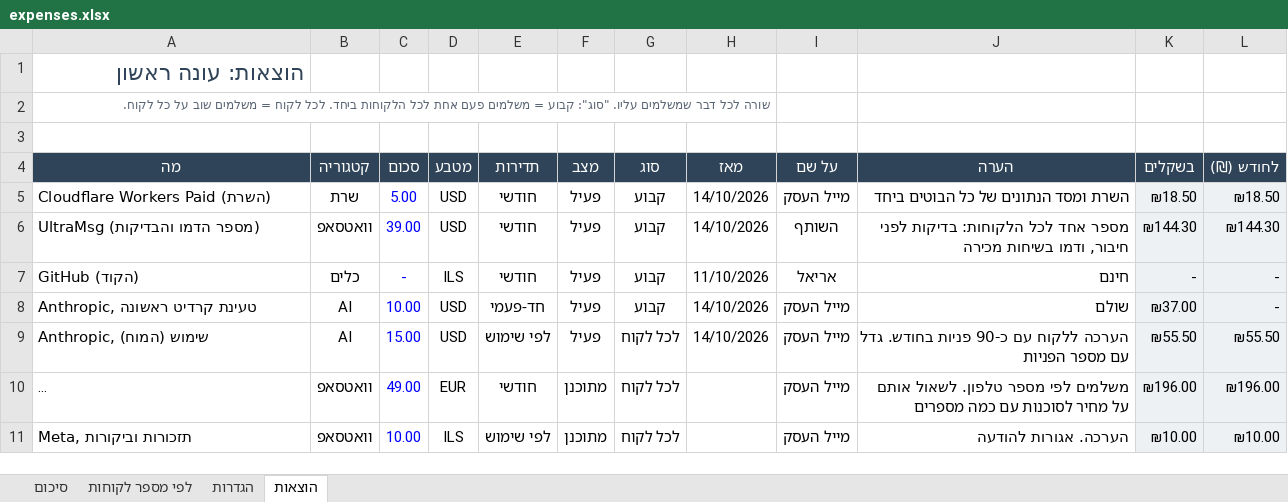
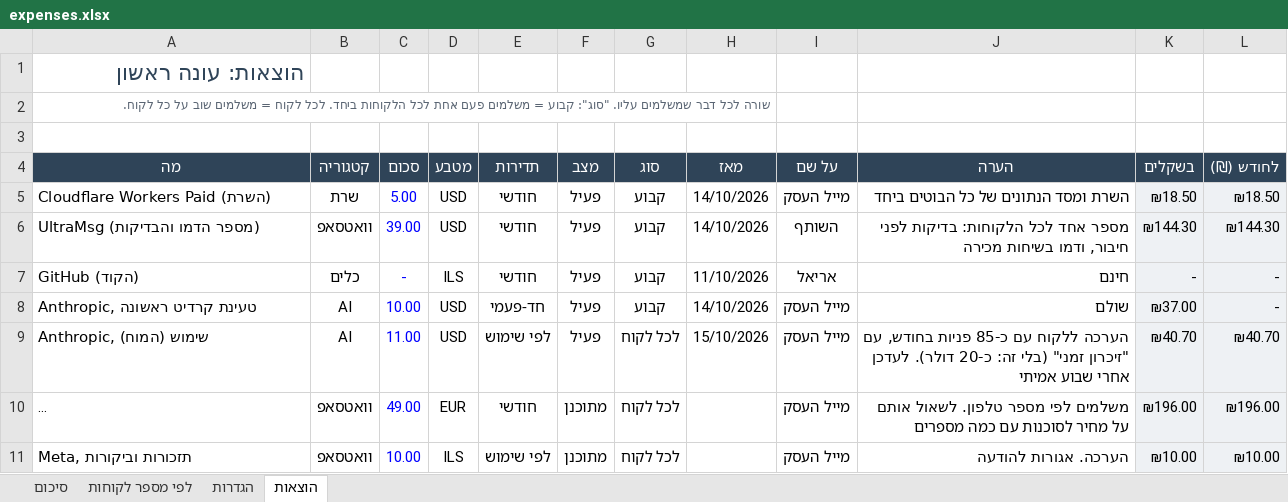
Before and after one commit to arieleilon900-bit/ariel4, an Excel workbook: automation-agency/expenses.xlsx, sheet הוצאות, drawn as a sheet; long unchanged cells end in …; values as stored, in another font and other column widths than the file's, no borders; charts and pictures not drawn; the diff names each change by its address in the sheet, - before the commit and + after, or states it on an @@ line.

```diff
--- a/automation-agency/expenses.xlsx (sheet הוצאות)
+++ b/automation-agency/expenses.xlsx (sheet הוצאות)
-C9 (סכום): 15.00
+C9 (סכום): 11.00
-H9 (מאז): 14/10/2026
+H9 (מאז): 15/10/2026
-J9 (הערה): …ללקוח עם כ-90 פניות בחודש. גדל עם מספר הפניות
+J9 (הערה): …ללקוח עם כ-85 פניות בחודש, עם "זיכרון זמני" (בלי זה: כ-20 דולר). לעדכן אחרי שבוע אמיתי
-K9 (בשקלים): ₪55.50
+K9 (בשקלים): ₪40.70
-L9 (לחודש (₪)): ₪55.50
+L9 (לחודש (₪)): ₪40.70
```
Also changed, not shown: sheet לפי מספר לקוחות, sheet סיכום, 10 other files.
